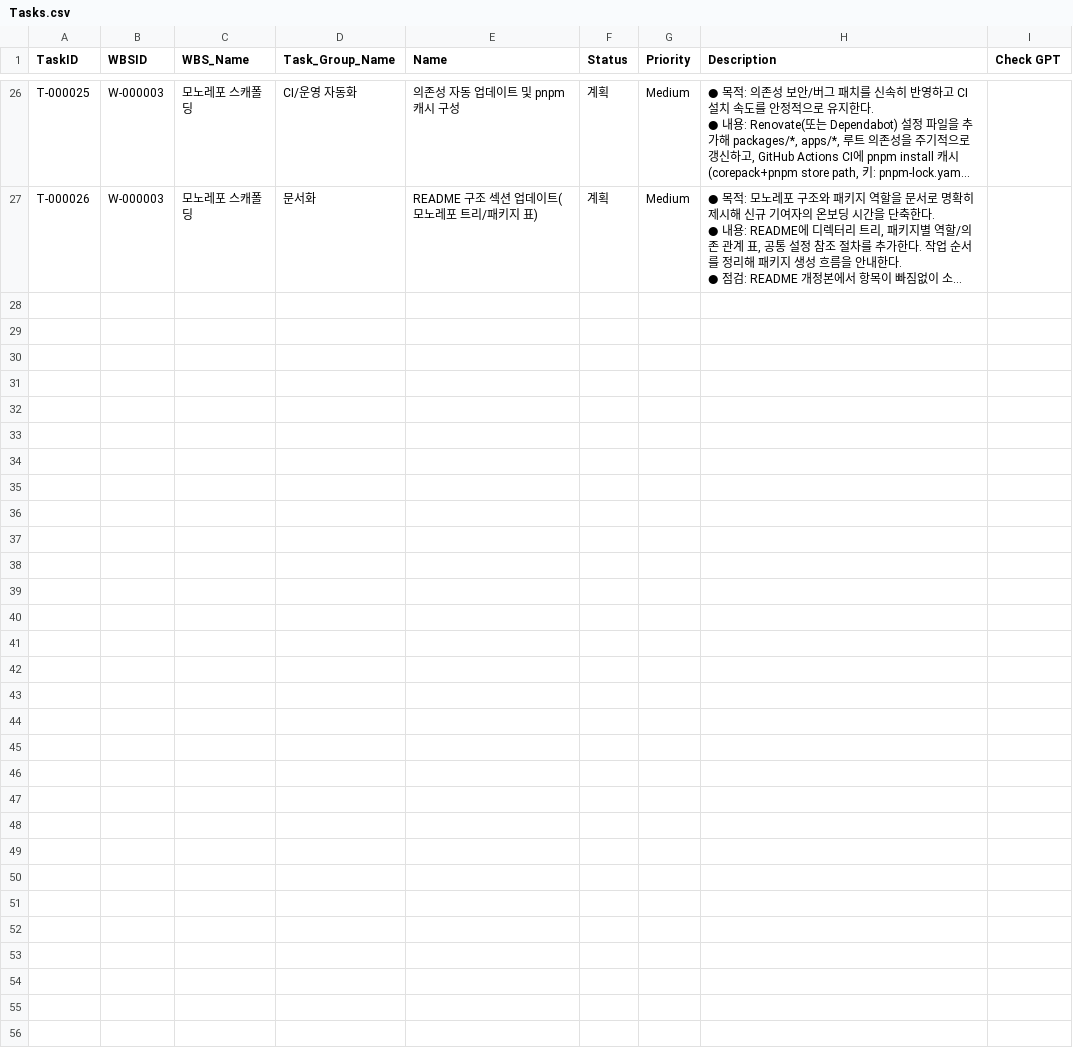
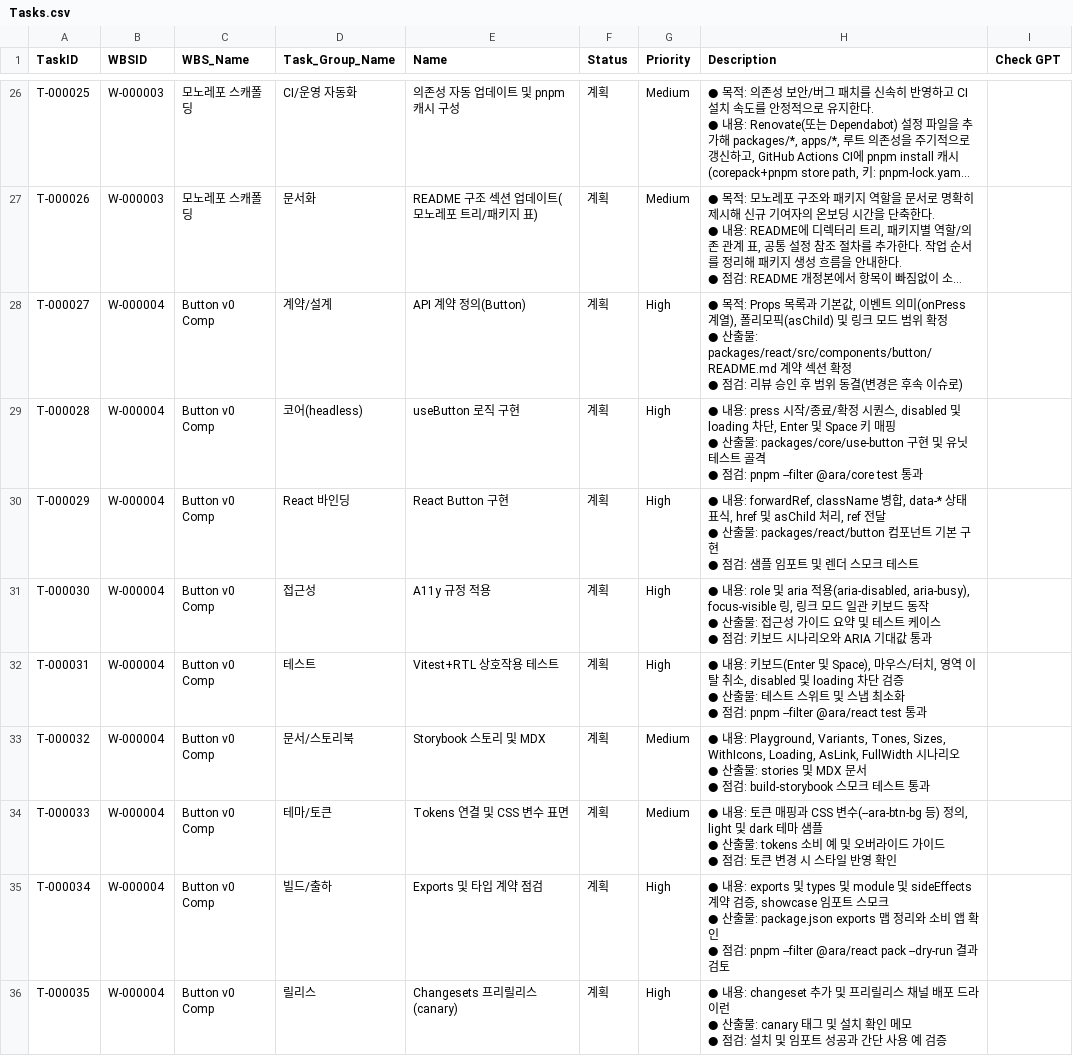
Before and after one commit to CompNh/ara, a CSV file: planning/Tasks.csv, drawn as a sheet; only a part is shown, gaps mark what is left out; long unchanged cells end in …; ↵ is a line break in a cell; the diff names each change by its address in the sheet, - before the commit and + after, or states it on an @@ line.

Commit message:
docs(wbs): Button v0 Comp WBS 추가와 하위 Task 생성
WBS: W-000004
Task: T-000027
Task Name : Button v0 Comp

- Button v0 설계문서
- WBS/Task 일정 추가

- 목적: tokens → core(headless) → react 바인딩 흐름을 **Button**으로 검증하고, 외부에 불변 약속(Props/동작/A11y/Exports)을 고정.
- 성공 기준: 테스트·스토리·빌드·Exports가 본 계약과 일치, canary 배포 가능.
- 설계문서 : packages/react/src/components/button/README.md

- none

- planning/WBS, Task

```diff
--- a/planning/Tasks.csv
+++ b/planning/Tasks.csv
+row 28: T-000027 | W-000004 | Button v0 Comp | 계약/설계 | API 계약 정의(Button) | 계획 | High | ● 목적: Props 목록과 기본값, 이벤트 의미(onPress 계열), 폴리모픽(asChild) 및 링크 모드 범위 확정 ↵ ● 산출물: packages/react/src/components/button/README.md 계약 섹션 확정 ↵ ● 점검: 리뷰 승인 후 범위 동결(변경은 후속 이슈로)
+row 29: T-000028 | W-000004 | Button v0 Comp | 코어(headless) | useButton 로직 구현 | 계획 | High | ● 내용: press 시작/종료/확정 시퀀스, disabled 및 loading 차단, Enter 및 Space 키 매핑 ↵ ● 산출물: packages/core/use-button 구현 및 유닛 테스트 골격 ↵ ● 점검: pnpm --filter @ara/core test 통과
+row 30: T-000029 | W-000004 | Button v0 Comp | React 바인딩 | React Button 구현 | 계획 | High | ● 내용: forwardRef, className 병합, data-* 상태 표식, href 및 asChild 처리, ref 전달 ↵ ● 산출물: packages/react/button 컴포넌트 기본 구현 ↵ ● 점검: 샘플 임포트 및 렌더 스모크 테스트
+row 31: T-000030 | W-000004 | Button v0 Comp | 접근성 | A11y 규정 적용 | 계획 | High | ● 내용: role 및 aria 적용(aria-disabled, aria-busy), focus-visible 링, 링크 모드 일관 키보드 동작 ↵ ● 산출물: 접근성 가이드 요약 및 테스트 케이스 ↵ ● 점검: 키보드 시나리오와 ARIA 기대값 통과
+row 32: T-000031 | W-000004 | Button v0 Comp | 테스트 | Vitest+RTL 상호작용 테스트 | 계획 | High | ● 내용: 키보드(Enter 및 Space), 마우스/터치, 영역 이탈 취소, disabled 및 loading 차단 검증 ↵ ● 산출물: 테스트 스위트 및 스냅 최소화 ↵ ● 점검: pnpm --filter @ara/react test 통과
+row 33: T-000032 | W-000004 | Button v0 Comp | 문서/스토리북 | Storybook 스토리 및 MDX | 계획 | Medium | ● 내용: Playground, Variants, Tones, Sizes, WithIcons, Loading, AsLink, FullWidth 시나리오 ↵ ● 산출물: stories 및 MDX 문서 ↵ ● 점검: build-storybook 스모크 테스트 통과
+row 34: T-000033 | W-000004 | Button v0 Comp | 테마/토큰 | Tokens 연결 및 CSS 변수 표면 | 계획 | Medium | ● 내용: 토큰 매핑과 CSS 변수(--ara-btn-bg 등) 정의, light 및 dark 테마 샘플 ↵ ● 산출물: tokens 소비 예 및 오버라이드 가이드 ↵ ● 점검: 토큰 변경 시 스타일 반영 확인
+row 35: T-000034 | W-000004 | Button v0 Comp | 빌드/출하 | Exports 및 타입 계약 점검 | 계획 | High | ● 내용: exports 및 types 및 module 및 sideEffects 계약 검증, showcase 임포트 스모크 ↵ ● 산출물: package.json exports 맵 정리와 소비 앱 확인 ↵ ● 점검: pnpm --filter @ara/react pack --dry-run 결과 검토
+row 36: T-000035 | W-000004 | Button v0 Comp | 릴리스 | Changesets 프리릴리스(canary) | 계획 | High | ● 내용: changeset 추가 및 프리릴리스 채널 배포 드라이런 ↵ ● 산출물: canary 태그 및 설치 확인 메모 ↵ ● 점검: 설치 및 임포트 성공과 간단 사용 예 검증
```
Also changed, not shown: planning/WBS.csv, 1 other file.
